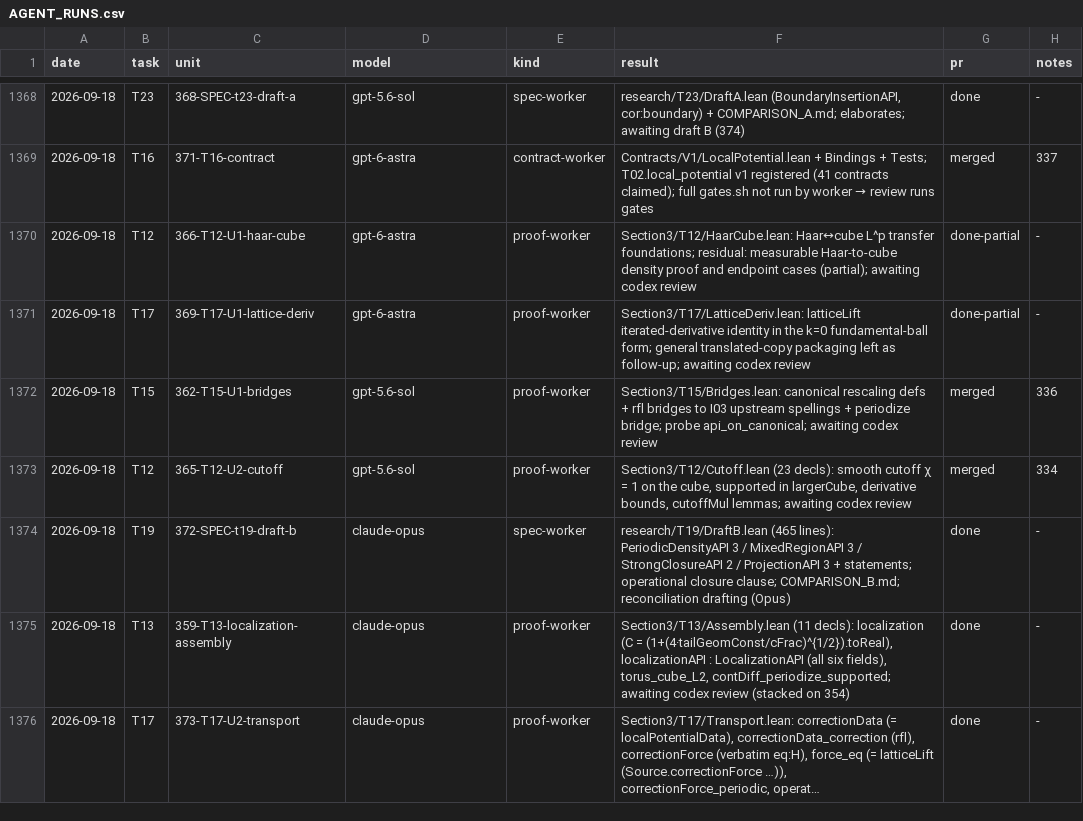
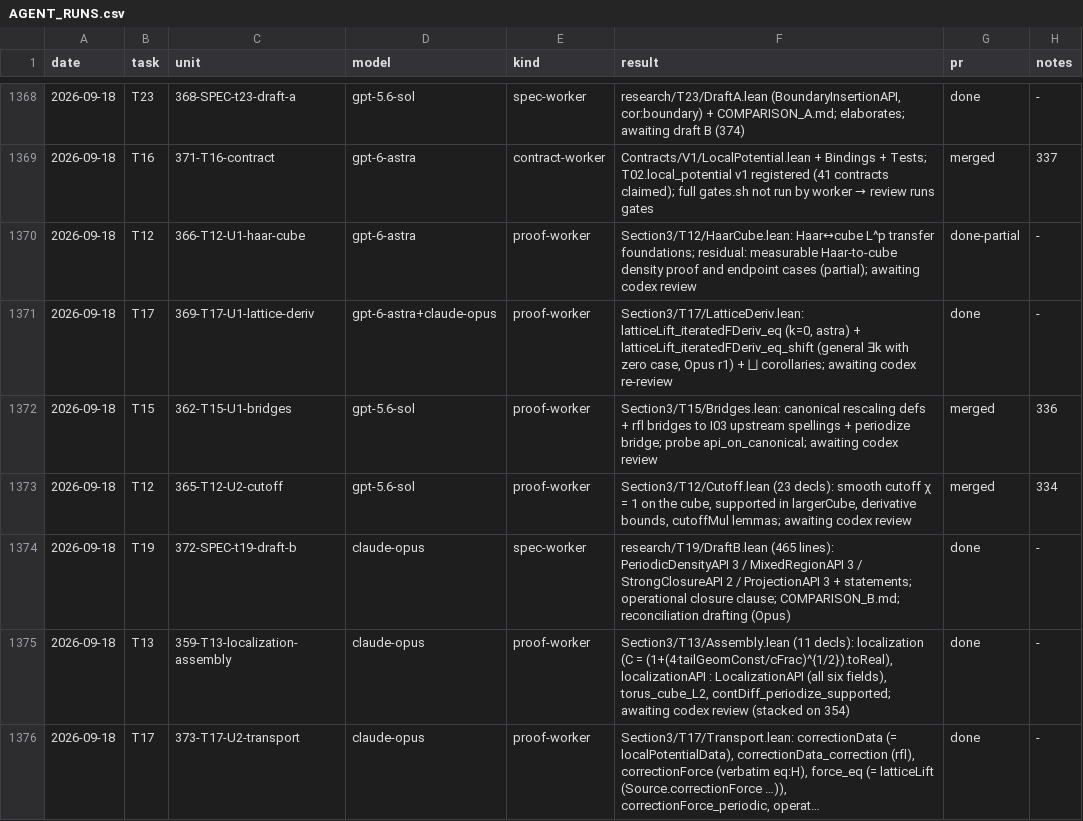
Before and after one commit to mathzhuonichi/blowup_density, a CSV file: logs/AGENT_RUNS.csv, drawn as a sheet; only a part is shown, gaps mark what is left out; long unchanged cells end in …; the diff names each change by its address in the sheet, - before the commit and + after, or states it on an @@ line.

```diff
--- a/logs/AGENT_RUNS.csv
+++ b/logs/AGENT_RUNS.csv
-D1371 (model): gpt-6-astra
+D1371 (model): gpt-6-astra+claude-opus
-F1371 (result): Section3/T17/LatticeDeriv.lean: latticeLift iterated-derivative identity in the k=0 fundamental-ball form; general translated-copy packaging left as follow-up; awaiting codex review
+F1371 (result): Section3/T17/LatticeDeriv.lean: latticeLift_iteratedFDeriv_eq (k=0, astra) + latticeLift_iteratedFDeriv_eq_shift (general ∃k with zero case, Opus r1) + ⨆ corollaries; awaiting codex re-review
-G1371 (pr): done-partial
+G1371 (pr): done
```
Also changed, not shown: 1 other file.
